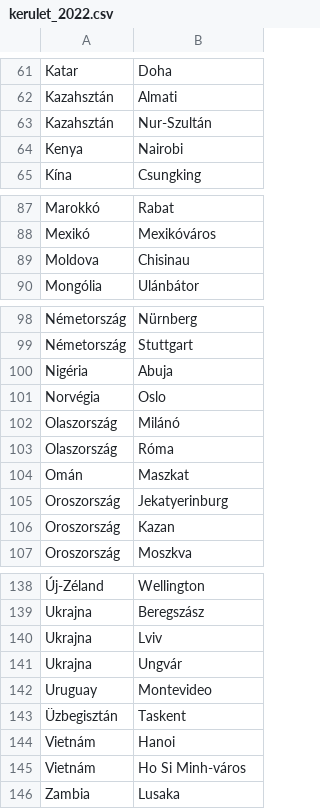
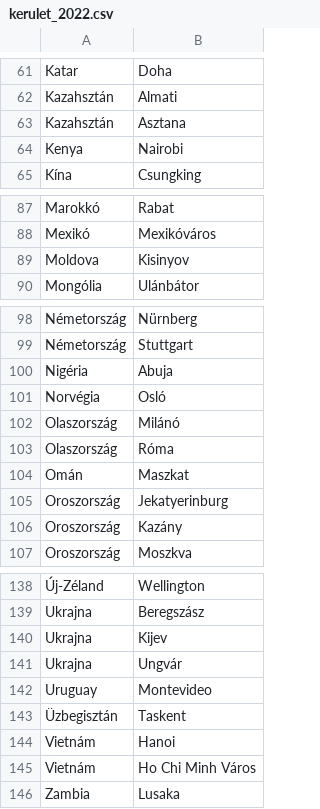
Before and after one commit to sztupy/honnanjottel, a CSV file: generate/adatsor/kerulet_2022.csv, drawn as a sheet; only a part is shown, gaps mark what is left out; the diff names each change by its address in the sheet, - before the commit and + after, or states it on an @@ line.

```diff
--- a/generate/adatsor/kerulet_2022.csv
+++ b/generate/adatsor/kerulet_2022.csv
-B63: Nur-Szultán
+B63: Asztana
-B89: Chisinau
+B89: Kisinyov
-B101: Oslo
+B101: Osló
-B106: Kazan
+B106: Kazány
-B140: Lviv
+B140: Kijev
-B145: Ho Si Minh-város
+B145: Ho Chi Minh Város
```
Also changed, not shown: generate/adatsor/2022.csv, generate/adatsor/2026.csv, 8 other files.
